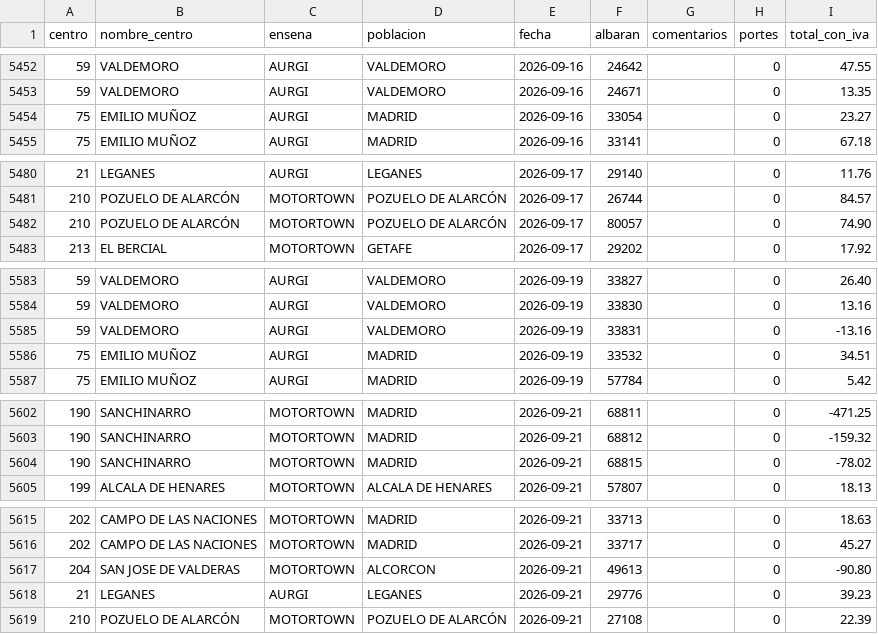
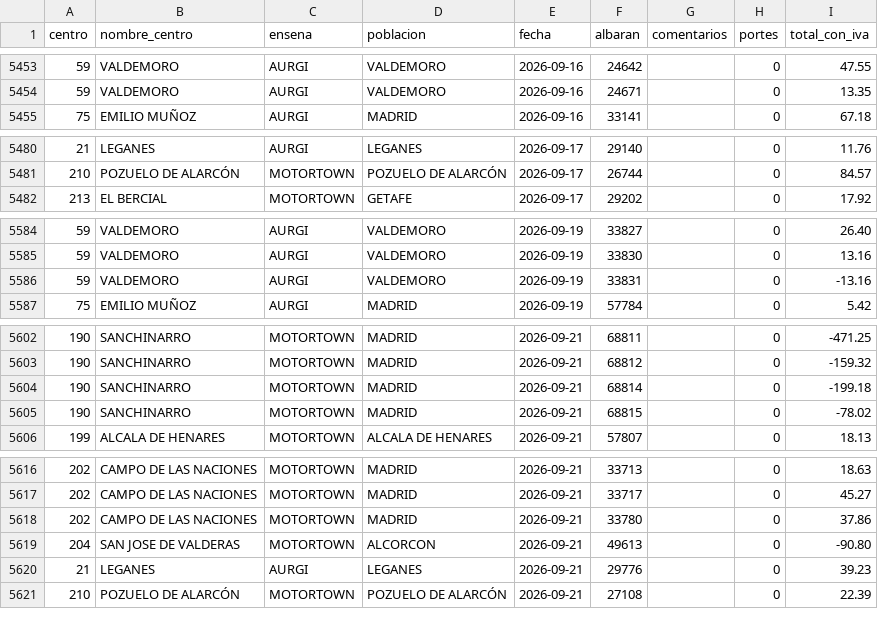
Before and after one commit to rebedoalejandro-alt/compras-ad360, a CSV file: datos/albaranes.csv, drawn as a sheet; only a part is shown, gaps mark what is left out; the diff covers the shown part only.

```diff
--- a/datos/albaranes.csv
+++ b/datos/albaranes.csv
@@ -5453,3 +5454,2 @@
 59;VALDEMORO;AURGI;VALDEMORO;2026-09-16;24671;;0;13.35
-75;EMILIO MUÑOZ;AURGI;MADRID;2026-09-16;33054;;0;23.27
 75;EMILIO MUÑOZ;AURGI;MADRID;2026-09-16;33141;;0;67.18
@@ -5481,3 +5481,2 @@
 210;POZUELO DE ALARCÓN;MOTORTOWN;POZUELO DE ALARCÓN;2026-09-17;26744;;0;84.57
-210;POZUELO DE ALARCÓN;MOTORTOWN;POZUELO DE ALARCÓN;2026-09-17;80057;;0;74.90
 213;EL BERCIAL;MOTORTOWN;GETAFE;2026-09-17;29202;;0;17.92
@@ -5585,3 +5586,2 @@
 59;VALDEMORO;AURGI;VALDEMORO;2026-09-19;33831;;0;-13.16
-75;EMILIO MUÑOZ;AURGI;MADRID;2026-09-19;33532;;0;34.51
 75;EMILIO MUÑOZ;AURGI;MADRID;2026-09-19;57784;;0;5.42
@@ -5603,2 +5603,3 @@
 190;SANCHINARRO;MOTORTOWN;MADRID;2026-09-21;68812;;0;-159.32
+190;SANCHINARRO;MOTORTOWN;MADRID;2026-09-21;68814;;0;-199.18
 190;SANCHINARRO;MOTORTOWN;MADRID;2026-09-21;68815;;0;-78.02
@@ -5616,2 +5617,3 @@
 202;CAMPO DE LAS NACIONES;MOTORTOWN;MADRID;2026-09-21;33717;;0;45.27
+202;CAMPO DE LAS NACIONES;MOTORTOWN;MADRID;2026-09-21;33780;;0;37.86
 204;SAN JOSE DE VALDERAS;MOTORTOWN;ALCORCON;2026-09-21;49613;;0;-90.80
```
Also changed, not shown: 10 added rows and 9 removed rows elsewhere in this file, 3 other files.
